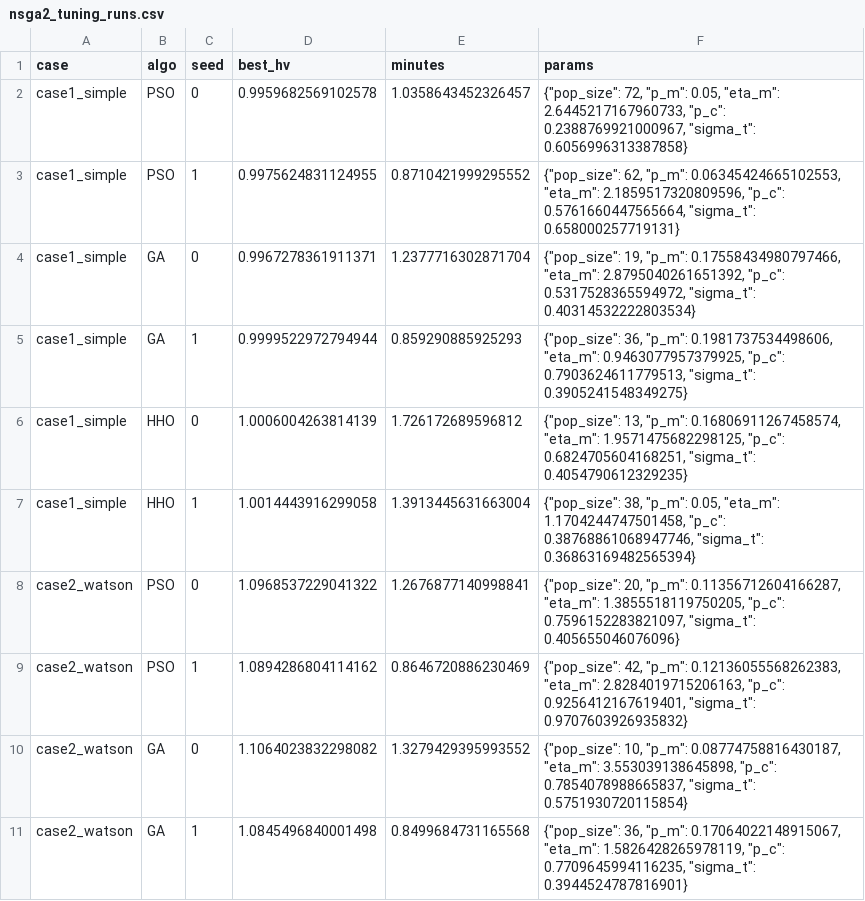
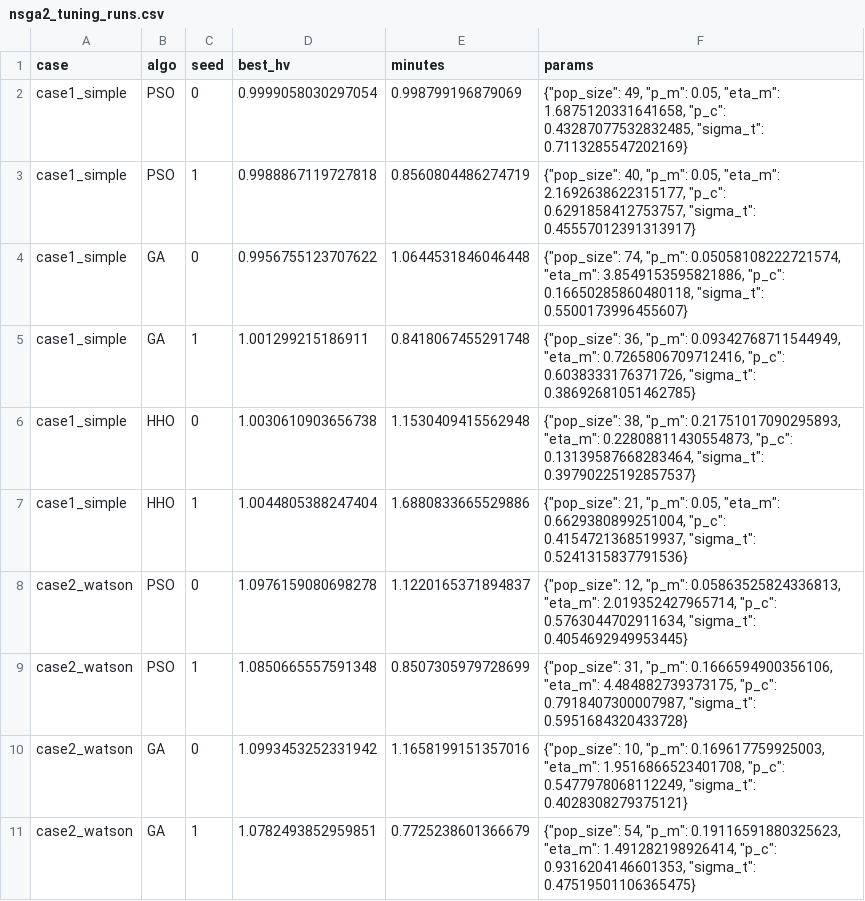
Before and after one commit to ikigai-arch/AI-OBEP, a CSV file: AI-OBEP-MLPaper/outputs/nsga2/nsga2_tuning_runs.csv, drawn as a sheet; only a part is shown; the diff covers the shown part only.

```diff
--- a/AI-OBEP-MLPaper/outputs/nsga2/nsga2_tuning_runs.csv
+++ b/AI-OBEP-MLPaper/outputs/nsga2/nsga2_tuning_runs.csv
@@ -1,11 +1,11 @@
 case,algo,seed,best_hv,minutes,params
-case1_simple,PSO,0,0.9959682569102578,1.0358643452326457,"{""pop_size"": 72, ""p_m"": 0.05, ""eta_m"": 2.6445217167960733, ""p_c"": 0.2388769921000967, ""sigma_t"": 0.6056996313387858}"
-case1_simple,PSO,1,0.9975624831124955,0.8710421999295552,"{""pop_size"": 62, ""p_m"": 0.06345424665102553, ""eta_m"": 2.1859517320809596, ""p_c"": 0.5761660447565664, ""sigma_t"": 0.658000257719131}"
-case1_simple,GA,0,0.9967278361911371,1.2377716302871704,"{""pop_size"": 19, ""p_m"": 0.17558434980797466, ""eta_m"": 2.8795040261651392, ""p_c"": 0.5317528365594972, ""sigma_t"": 0.40314532222803534}"
-case1_simple,GA,1,0.9999522972794944,0.859290885925293,"{""pop_size"": 36, ""p_m"": 0.1981737534498606, ""eta_m"": 0.9463077957379925, ""p_c"": 0.7903624611779513, ""sigma_t"": 0.3905241548349275}"
-case1_simple,HHO,0,1.0006004263814139,1.726172689596812,"{""pop_size"": 13, ""p_m"": 0.16806911267458574, ""eta_m"": 1.9571475682298125, ""p_c"": 0.6824705604168251, ""sigma_t"": 0.4054790612329235}"
-case1_simple,HHO,1,1.0014443916299058,1.3913445631663004,"{""pop_size"": 38, ""p_m"": 0.05, ""eta_m"": 1.1704244747501458, ""p_c"": 0.38768861068947746, ""sigma_t"": 0.36863169482565394}"
-case2_watson,PSO,0,1.0968537229041322,1.2676877140998841,"{""pop_size"": 20, ""p_m"": 0.11356712604166287, ""eta_m"": 1.3855518119750205, ""p_c"": 0.7596152283821097, ""sigma_t"": 0.405655046076096}"
-case2_watson,PSO,1,1.0894286804114162,0.8646720886230469,"{""pop_size"": 42, ""p_m"": 0.12136055568262383, ""eta_m"": 2.8284019715206163, ""p_c"": 0.9256412167619401, ""sigma_t"": 0.9707603926935832}"
-case2_watson,GA,0,1.1064023832298082,1.3279429395993552,"{""pop_size"": 10, ""p_m"": 0.08774758816430187, ""eta_m"": 3.553039138645898, ""p_c"": 0.7854078988665837, ""sigma_t"": 0.5751930720115854}"
-case2_watson,GA,1,1.0845496840001498,0.8499684731165568,"{""pop_size"": 36, ""p_m"": 0.17064022148915067, ""eta_m"": 1.5826428265978119, ""p_c"": 0.7709645994116235, ""sigma_t"": 0.3944524787816901}"
+case1_simple,PSO,0,0.9999058030297054,0.998799196879069,"{""pop_size"": 49, ""p_m"": 0.05, ""eta_m"": 1.6875120331641658, ""p_c"": 0.43287077532832485, ""sigma_t"": 0.7113285547202169}"
+case1_simple,PSO,1,0.9988867119727818,0.8560804486274719,"{""pop_size"": 40, ""p_m"": 0.05, ""eta_m"": 2.1692638622315177, ""p_c"": 0.6291858412753757, ""sigma_t"": 0.45557012391313917}"
+case1_simple,GA,0,0.9956755123707622,1.0644531846046448,"{""pop_size"": 74, ""p_m"": 0.05058108222721574, ""eta_m"": 3.8549153595821886, ""p_c"": 0.16650285860480118, ""sigma_t"": 0.5500173996455607}"
+case1_simple,GA,1,1.001299215186911,0.8418067455291748,"{""pop_size"": 36, ""p_m"": 0.09342768711544949, ""eta_m"": 0.7265806709712416, ""p_c"": 0.6038333176371726, ""sigma_t"": 0.38692681051462785}"
+case1_simple,HHO,0,1.0030610903656738,1.1530409415562948,"{""pop_size"": 38, ""p_m"": 0.21751017090295893, ""eta_m"": 0.22808811430554873, ""p_c"": 0.13139587668283464, ""sigma_t"": 0.39790225192857537}"
+case1_simple,HHO,1,1.0044805388247404,1.6880833665529886,"{""pop_size"": 21, ""p_m"": 0.05, ""eta_m"": 0.6629380899251004, ""p_c"": 0.4154721368519937, ""sigma_t"": 0.5241315837791536}"
+case2_watson,PSO,0,1.0976159080698278,1.1220165371894837,"{""pop_size"": 12, ""p_m"": 0.05863525824336813, ""eta_m"": 2.019352427965714, ""p_c"": 0.5763044702911634, ""sigma_t"": 0.4054692949953445}"
+case2_watson,PSO,1,1.0850665557591348,0.8507305979728699,"{""pop_size"": 31, ""p_m"": 0.1666594900356106, ""eta_m"": 4.484882739373175, ""p_c"": 0.7918407300007987, ""sigma_t"": 0.5951684320433728}"
+case2_watson,GA,0,1.0993453252331942,1.1658199151357016,"{""pop_size"": 10, ""p_m"": 0.169617759925003, ""eta_m"": 1.9516866523401708, ""p_c"": 0.5477978068112249, ""sigma_t"": 0.4028308279375121}"
+case2_watson,GA,1,1.0782493852959851,0.7725238601366679,"{""pop_size"": 54, ""p_m"": 0.19116591880325623, ""eta_m"": 1.491282198926414, ""p_c"": 0.9316204146601353, ""sigma_t"": 0.47519501106365475}"
```
Also changed, not shown: 6 edited cells elsewhere in this file, AI-OBEP-MLPaper/outputs/nsga2/case1_simple_summary_by_config.csv, AI-OBEP-MLPaper/outputs/nsga2/case2_watson_reference_front.csv, 21 other files.
